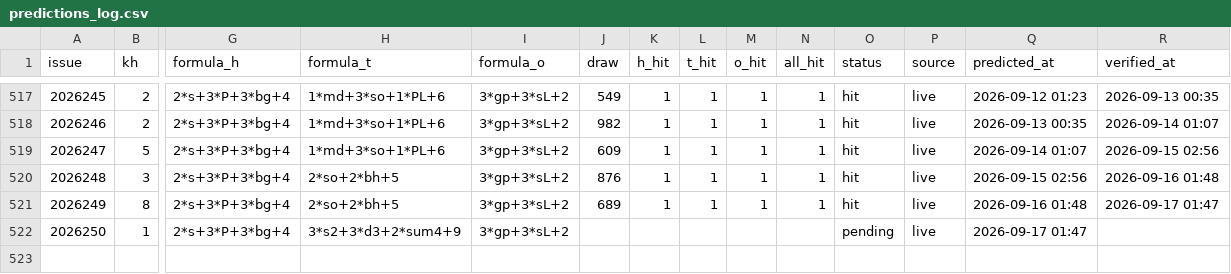
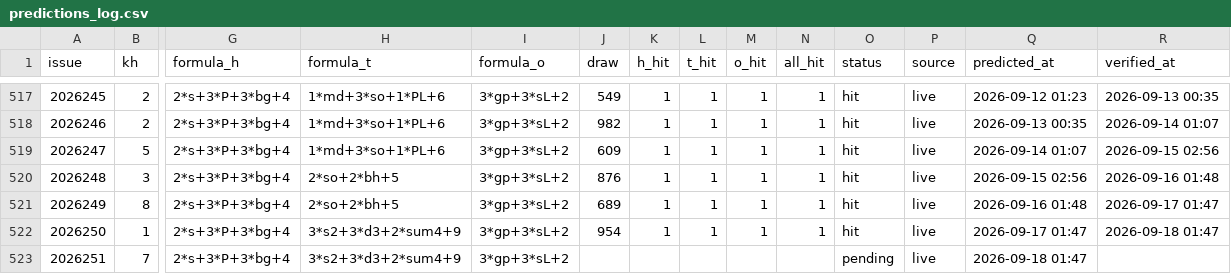
Before and after one commit to hxiaowei0102-web/fc3d-kill1, a CSV file: predictions_log.csv, drawn as a sheet; only a part is shown, gaps mark what is left out; rows hold the shown columns only; the diff names each change by its address in the sheet, - before the commit and + after, or states it on an @@ line.

```diff
--- a/predictions_log.csv
+++ b/predictions_log.csv
-J522 (draw): (empty)
+J522 (draw): 954
-K522 (h_hit): (empty)
+K522 (h_hit): 1
-L522 (t_hit): (empty)
+L522 (t_hit): 1
-M522 (o_hit): (empty)
+M522 (o_hit): 1
-N522 (all_hit): (empty)
+N522 (all_hit): 1
-O522 (status): pending
+O522 (status): hit
-R522 (verified_at): (empty)
+R522 (verified_at): 2026-09-18 01:47
+row 523: 2026251 | 7 | 2*s+3*P+3*bg+4 | 3*s2+3*d3+2*sum4+9 | 3*gp+3*sL+2 |  |  |  |  |  | pending | live | 2026-09-18 01:47
```
Also changed, not shown: data/fc3d-history.csv, 2 other files.
